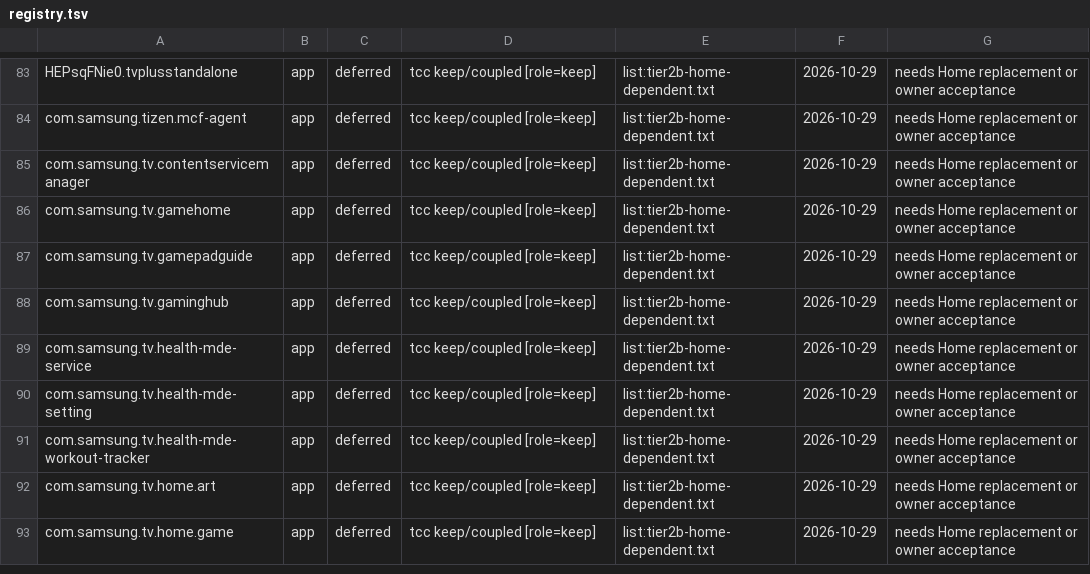
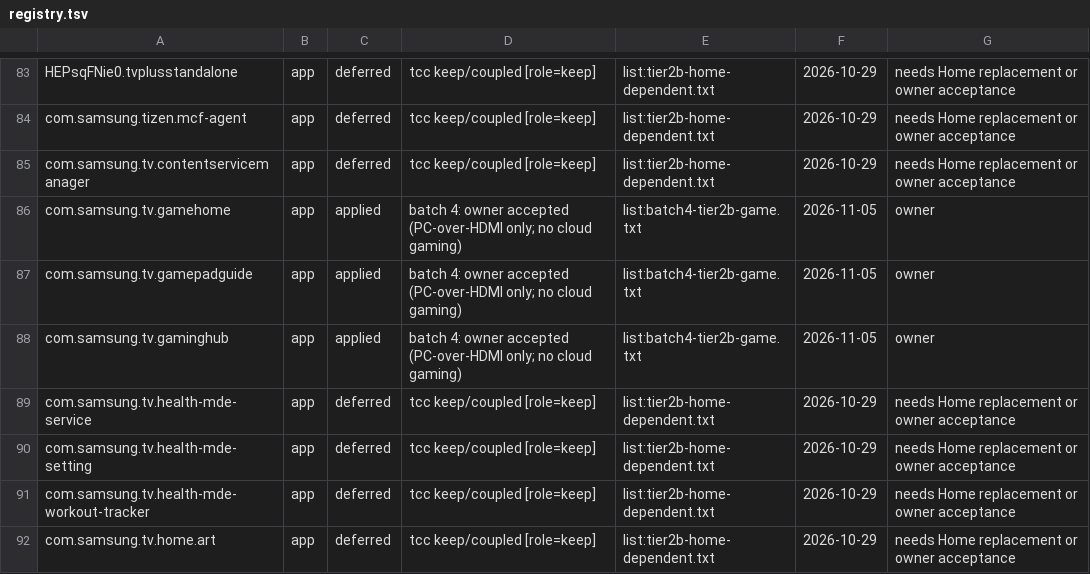
Before and after one commit to commit-regrets/samsung_tizen_tv_root, a TSV file: debloat/registry.tsv, drawn as a sheet; only a part is shown, gaps mark what is left out; the shorter side is filled out with more unchanged rows.

Commit message:
debloat: disable the tier-2b game trio (batch 4)
gamepadguide/gaminghub/gamehome disabled via apply.sh (disabled=3 failed=0 of 3; readback 69 rows; undo /opt/usr/data/debloat-undo-20261105-122100.sh). tv_health 16/16; the three app_disable rows are true and no gamehome/gaminghub/gamepadguide units or processes exist. The Home home.game tile, the Game Bar app and ghdaemon/ghservice are deliberately outside the batch.

Registry rows deferred -> applied; the tier-2b header is now 17 deferred / 5 applied; test_debloat treats batch 4 as the fifth applied list (with a three-id exactness check); README/AGENTS standing set is 69 app rows. Cold boot owed.

```diff
--- a/debloat/registry.tsv
+++ b/debloat/registry.tsv
@@ -85,5 +85,5 @@ com.samsung.tizen.mcf-agent	app	deferred	tcc keep/coupled [role=keep]	list:tier2
 com.samsung.tv.contentservicemanager	app	deferred	tcc keep/coupled [role=keep]	list:tier2b-home-dependent.txt	2026-10-29	needs Home replacement or owner acceptance
-com.samsung.tv.gamehome	app	deferred	tcc keep/coupled [role=keep]	list:tier2b-home-dependent.txt	2026-10-29	needs Home replacement or owner acceptance
-com.samsung.tv.gamepadguide	app	deferred	tcc keep/coupled [role=keep]	list:tier2b-home-dependent.txt	2026-10-29	needs Home replacement or owner acceptance
-com.samsung.tv.gaminghub	app	deferred	tcc keep/coupled [role=keep]	list:tier2b-home-dependent.txt	2026-10-29	needs Home replacement or owner acceptance
+com.samsung.tv.gamehome	app	applied	batch 4: owner accepted (PC-over-HDMI only; no cloud gaming)	list:batch4-tier2b-game.txt	2026-11-05	owner
+com.samsung.tv.gamepadguide	app	applied	batch 4: owner accepted (PC-over-HDMI only; no cloud gaming)	list:batch4-tier2b-game.txt	2026-11-05	owner
+com.samsung.tv.gaminghub	app	applied	batch 4: owner accepted (PC-over-HDMI only; no cloud gaming)	list:batch4-tier2b-game.txt	2026-11-05	owner
 com.samsung.tv.health-mde-service	app	deferred	tcc keep/coupled [role=keep]	list:tier2b-home-dependent.txt	2026-10-29	needs Home replacement or owner acceptance
```
Also changed, not shown: 7 other files.
